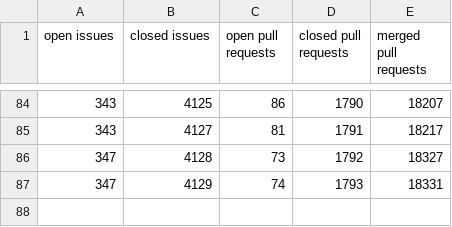
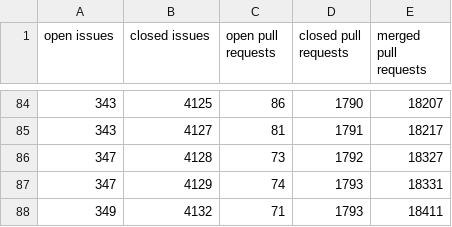
Before and after one commit to jeremymccurdy-redspace/ProjectTaggingTest, a CSV file: data/octokit.csv, drawn as a sheet; only a part is shown, gaps mark what is left out; the diff names each change by its address in the sheet, - before the commit and + after, or states it on an @@ line.

```diff
--- a/data/octokit.csv
+++ b/data/octokit.csv
+row 88: 349 | 4132 | 71 | 1793 | 18411
```
